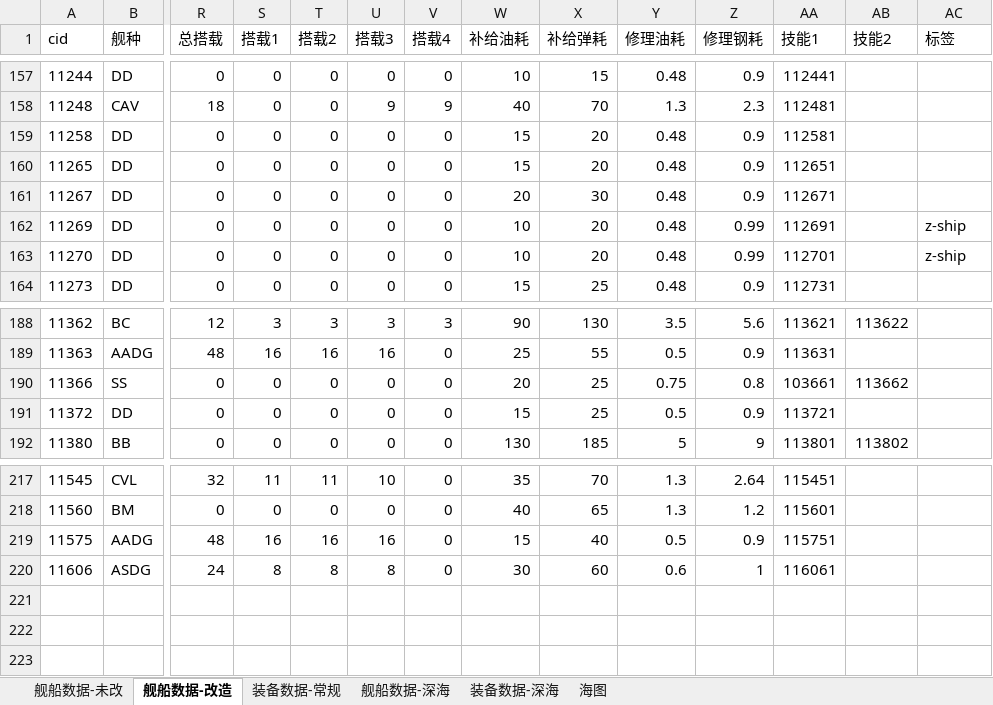
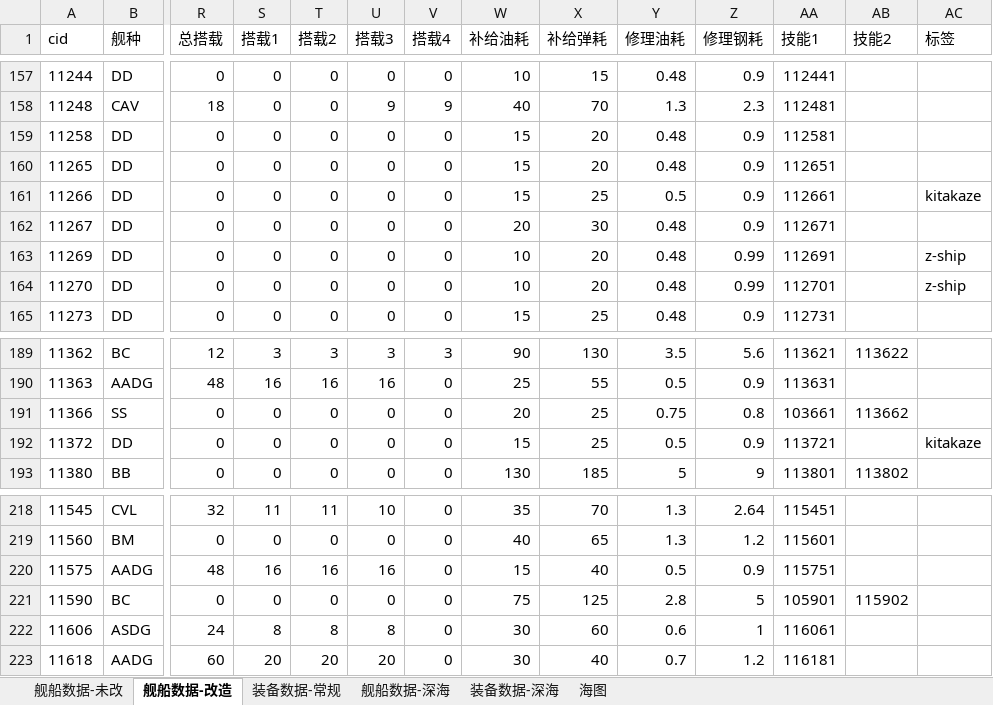
Before and after one commit to YinHeYuanZheng/WSGR_simulation, an Excel workbook: depend/ship/database.xlsx, sheet 舰船数据-改造, drawn as a sheet; only a part is shown, gaps mark what is left out; values as stored, in another font and other column widths than the file's, no borders; conditional formats not drawn; addresses are those after the commit; rows hold the shown columns only; the diff names each change by its address in the sheet, - before the commit and + after, or states it on an @@ line.

```diff
--- a/depend/ship/database.xlsx (sheet 舰船数据-改造)
+++ b/depend/ship/database.xlsx (sheet 舰船数据-改造)
+row 161: 11266 | DD | 0 | 0 | 0 | 0 | 0 | 15 | 25 | 0.5 | 0.9 | 112661 |  | kitakaze
-AC192 (标签): (empty)
+AC192 (标签): kitakaze
+row 221: 11590 | BC | 0 | 0 | 0 | 0 | 0 | 75 | 125 | 2.8 | 5 | 105901 | 115902
+row 223: 11618 | AADG | 60 | 20 | 20 | 20 | 0 | 30 | 40 | 0.7 | 1.2 | 116181
```
Also changed, not shown: sheet 装备数据-常规, sheet 舰船数据-深海, sheet 舰船数据-未改, formulas that keep their value, 10 other files.
